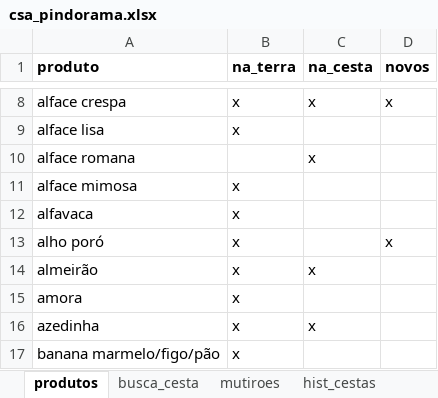
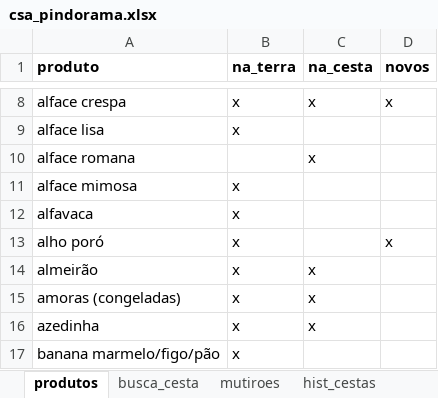
Before and after one commit to renato-favarin/web_app_CSA, an Excel workbook: data/csa_pindorama.xlsx, sheet produtos, drawn as a sheet; only a part is shown, gaps mark what is left out; values as stored, in another font and other column widths than the file's, no borders; removed rows and columns are numbered as before the commit, all else as after; the diff names each change by its address in the sheet, - before the commit and + after, or states it on an @@ line.

Commit message:
upd da base

```diff
--- a/data/csa_pindorama.xlsx (sheet produtos)
+++ b/data/csa_pindorama.xlsx (sheet produtos)
-row 15: amora | x
+row 15: amoras (congeladas) | x | x
```
Also changed, not shown: sheet busca_cesta.
